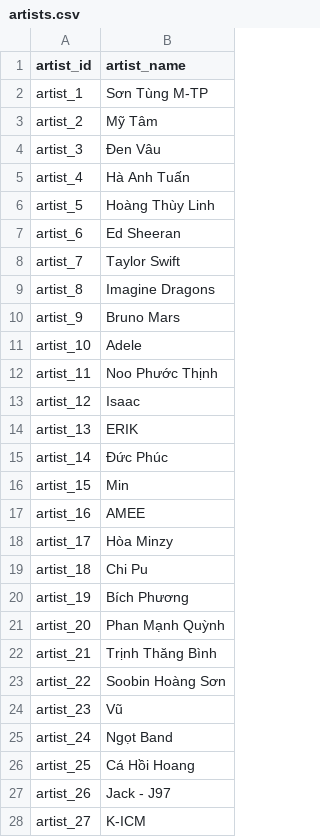
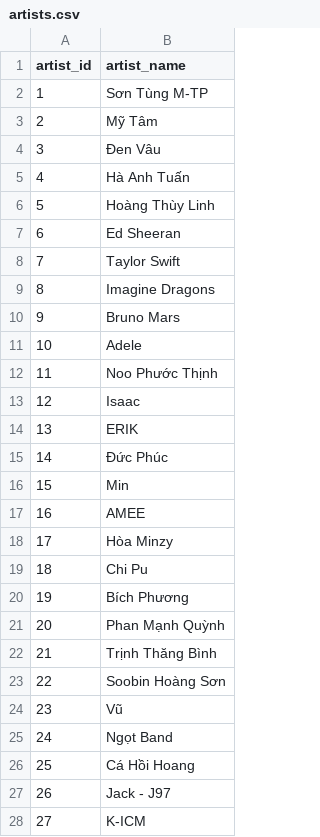
Before and after one commit to doan-hai-ptit/music-pipeline, a CSV file: data/artists.csv, drawn as a sheet; only a part is shown; the diff covers the shown part only.

```diff
--- a/data/artists.csv
+++ b/data/artists.csv
@@ -1,28 +1,28 @@
 artist_id,artist_name
-artist_1,Sơn Tùng M-TP
-artist_2,Mỹ Tâm
-artist_3,Đen Vâu
-artist_4,Hà Anh Tuấn
-artist_5,Hoàng Thùy Linh
-artist_6,Ed Sheeran
-artist_7,Taylor Swift
-artist_8,Imagine Dragons
-artist_9,Bruno Mars
-artist_10,Adele
-artist_11,Noo Phước Thịnh
-artist_12,Isaac
-artist_13,ERIK
-artist_14,Đức Phúc
-artist_15,Min
-artist_16,AMEE
-artist_17,Hòa Minzy
-artist_18,Chi Pu
-artist_19,Bích Phương
-artist_20,Phan Mạnh Quỳnh
-artist_21,Trịnh Thăng Bình
-artist_22,Soobin Hoàng Sơn
-artist_23,Vũ
-artist_24,Ngọt Band
-artist_25,Cá Hồi Hoang
-artist_26,Jack - J97
-artist_27,K-ICM
+1,Sơn Tùng M-TP
+2,Mỹ Tâm
+3,Đen Vâu
+4,Hà Anh Tuấn
+5,Hoàng Thùy Linh
+6,Ed Sheeran
+7,Taylor Swift
+8,Imagine Dragons
+9,Bruno Mars
+10,Adele
+11,Noo Phước Thịnh
+12,Isaac
+13,ERIK
+14,Đức Phúc
+15,Min
+16,AMEE
+17,Hòa Minzy
+18,Chi Pu
+19,Bích Phương
+20,Phan Mạnh Quỳnh
+21,Trịnh Thăng Bình
+22,Soobin Hoàng Sơn
+23,Vũ
+24,Ngọt Band
+25,Cá Hồi Hoang
+26,Jack - J97
+27,K-ICM
```
Also changed, not shown: 13 edited cells elsewhere in this file, data/songs.csv, 13 other files.
